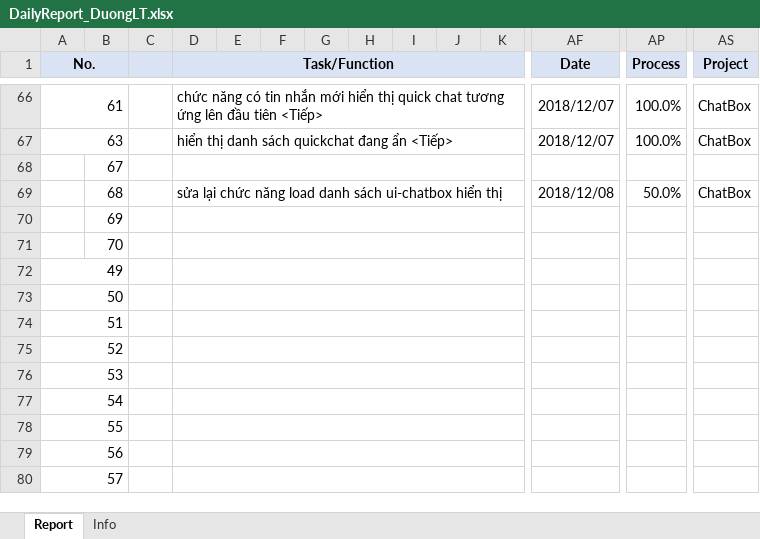
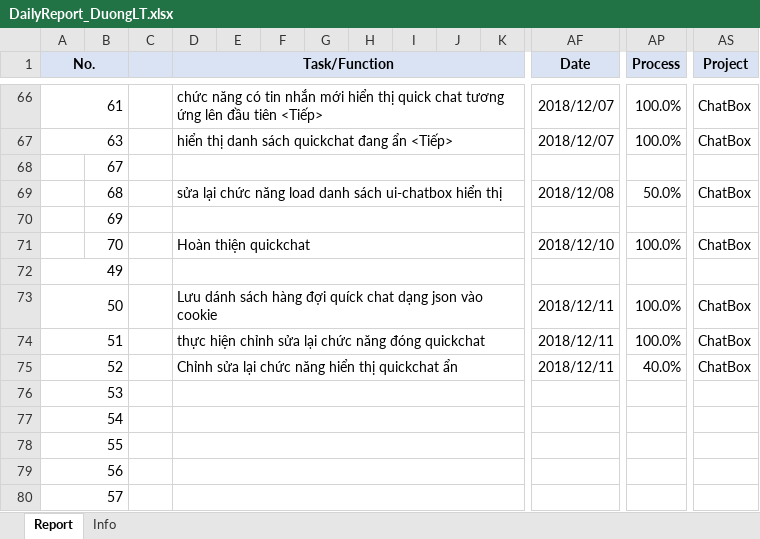
Before and after one commit to pcadev/Reports, an Excel workbook: DailyReport/DailyReport_DuongLT.xlsx, sheet Report, drawn as a sheet; only a part is shown, gaps mark what is left out; values as stored, in another font and other column widths than the file's, no borders; charts and pictures not drawn; removed rows and columns are numbered as before the commit, all else as after; rows hold the shown columns only; the diff names each change by its address in the sheet, - before the commit and + after, or states it on an @@ line.

Commit message:
11.12.18 báo cáo ngày

```diff
--- a/DailyReport/DailyReport_DuongLT.xlsx (sheet Report)
+++ b/DailyReport/DailyReport_DuongLT.xlsx (sheet Report)
-row 71:  | 70
+row 71:  | 70 |  | Hoàn thiện quickchat |  |  |  |  |  |  |  | 2018/12/10 | 100.0% | ChatBox
-row 73: 50
-row 74: 51
-row 75: 52
+row 73: 50 |  |  | Lưu dánh sách hàng đợi quíck chat dạng json vào cookie |  |  |  |  |  |  |  | 2018/12/11 | 100.0% | ChatBox
+row 74: 51 |  |  | thực hiện chỉnh sửa lại chức năng đóng quickchat |  |  |  |  |  |  |  | 2018/12/11 | 100.0% | ChatBox
+row 75: 52 |  |  | Chỉnh sửa lại chức năng hiển thị quickchat ẩn |  |  |  |  |  |  |  | 2018/12/11 | 40.0% | ChatBox
```
Also changed, not shown: charts or pictures.
